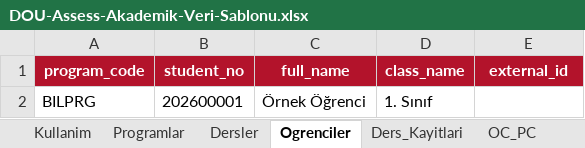
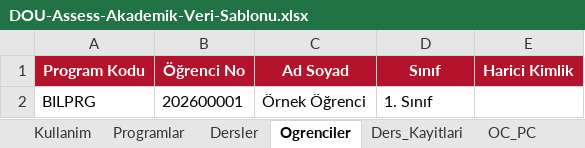
Before and after one commit to ilkerdrn/Dou-Assess, an Excel workbook: app/static/examples/DOU-Assess-Akademik-Veri-Sablonu.xlsx, sheet Ogrenciler, drawn as a sheet; values as stored, in another font and other column widths than the file's, no borders; removed rows and columns are numbered as before the commit, all else as after; the diff names each change by its address in the sheet, - before the commit and + after, or states it on an @@ line.

```diff
--- a/app/static/examples/DOU-Assess-Akademik-Veri-Sablonu.xlsx (sheet Ogrenciler)
+++ b/app/static/examples/DOU-Assess-Akademik-Veri-Sablonu.xlsx (sheet Ogrenciler)
-row 1: program_code | student_no | full_name | class_name | external_id
+row 1: Program Kodu | Öğrenci No | Ad Soyad | Sınıf | Harici Kimlik
```
Also changed, not shown: sheet Sorular, sheet Sinavlar, sheet OC_PC, sheet Dersler, sheet Programlar, sheet Ders_Kayitlari, 1 more sheet, app/static/examples/DOU-Assess-BT-30-Ogrenci-6-Ders-Kaydi.xlsx, app/static/examples/DOU-Assess-Bilgisayar-Teknolojisi-Soru-Havuzu-72-Soru.xlsx, 15 other files.
